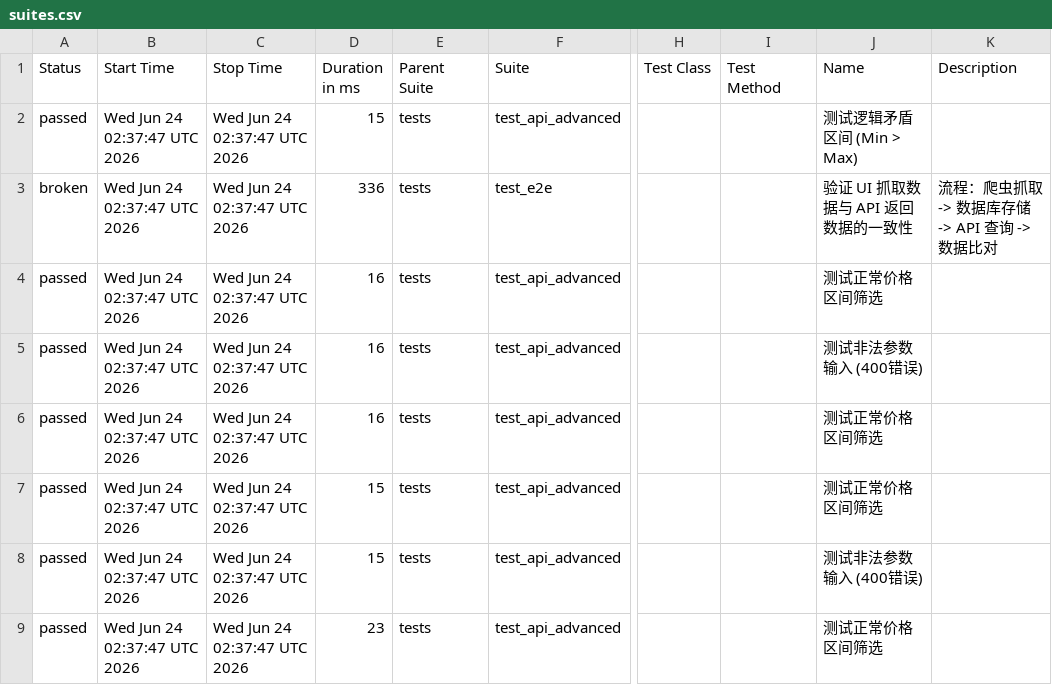
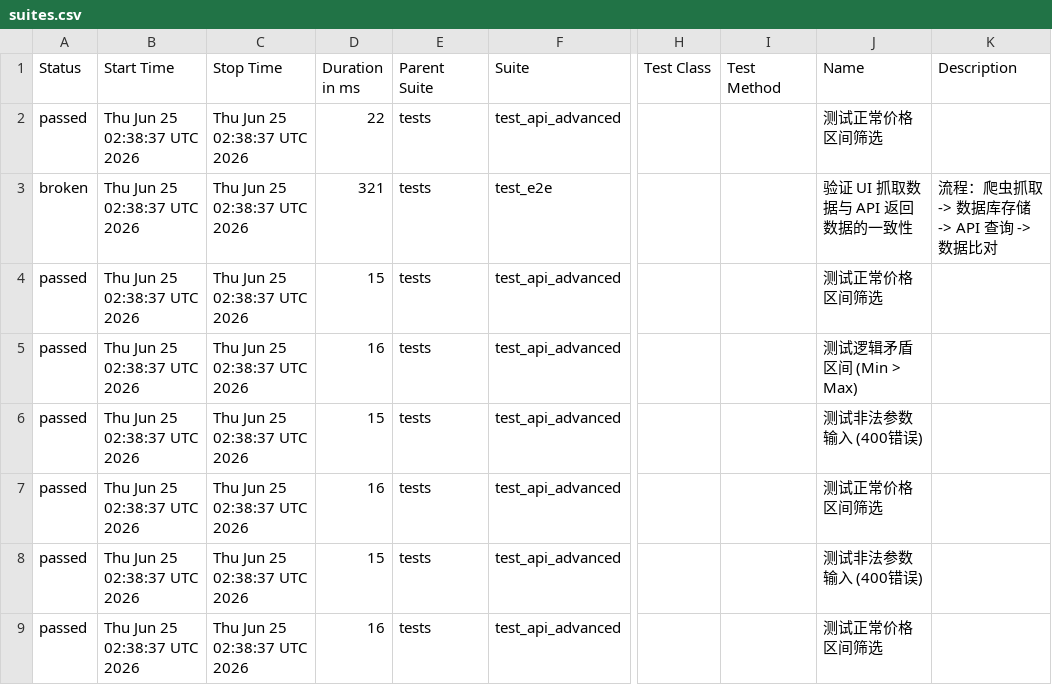
Before and after one commit to Junx20710/SauceMall-Monitor, a CSV file: data/suites.csv, drawn as a sheet; only a part is shown, gaps mark what is left out; the diff names each change by its address in the sheet, - before the commit and + after, or states it on an @@ line.

```diff
--- a/data/suites.csv
+++ b/data/suites.csv
-B2:B9 (Start Time): Wed Jun 24 02:37:47 UTC 2026
+B2:B9 (Start Time): Thu Jun 25 02:38:37 UTC 2026
-C2:C9 (Stop Time): Wed Jun 24 02:37:47 UTC 2026
+C2:C9 (Stop Time): Thu Jun 25 02:38:37 UTC 2026
-D2 (Duration in ms): 15
+D2 (Duration in ms): 22
-J2 (Name): 测试逻辑矛盾区间 (Min > Max)
+J2 (Name): 测试正常价格区间筛选
-D3 (Duration in ms): 336
+D3 (Duration in ms): 321
-D4 (Duration in ms): 16
+D4 (Duration in ms): 15
-J5 (Name): 测试非法参数输入 (400错误)
+J5 (Name): 测试逻辑矛盾区间 (Min > Max)
-D6 (Duration in ms): 16
+D6 (Duration in ms): 15
-J6 (Name): 测试正常价格区间筛选
+J6 (Name): 测试非法参数输入 (400错误)
-D7 (Duration in ms): 15
+D7 (Duration in ms): 16
-D9 (Duration in ms): 23
+D9 (Duration in ms): 16
```
Also changed, not shown: 34 other files.
